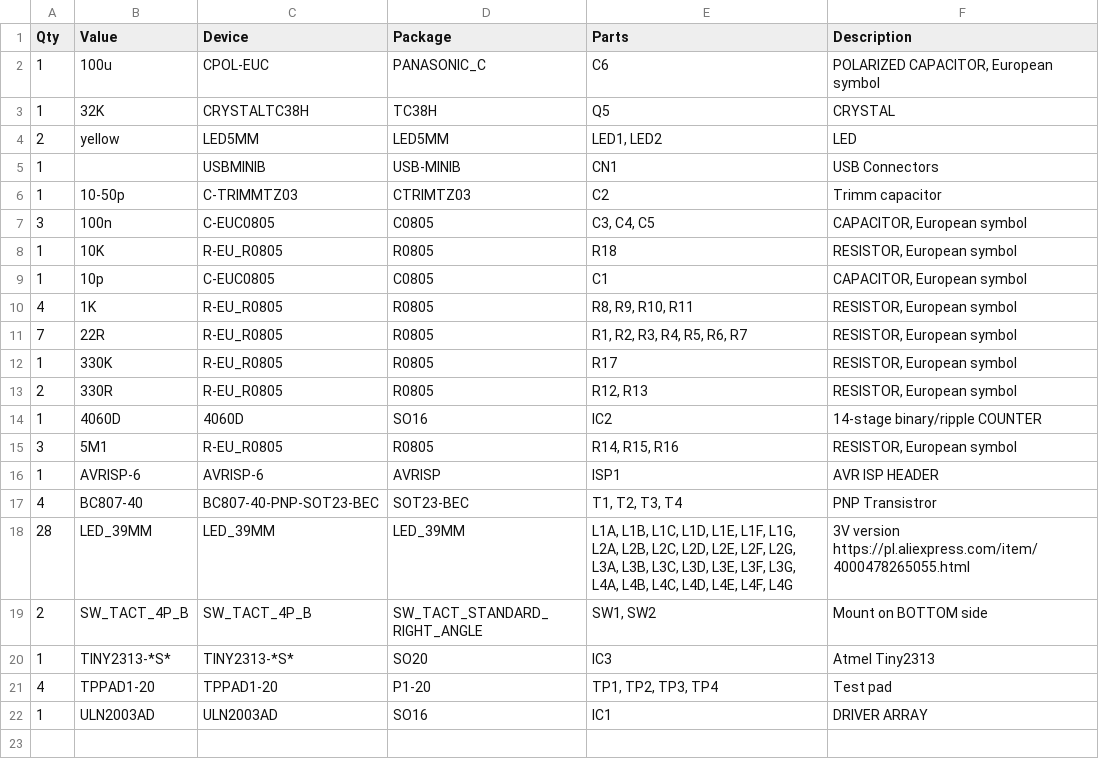
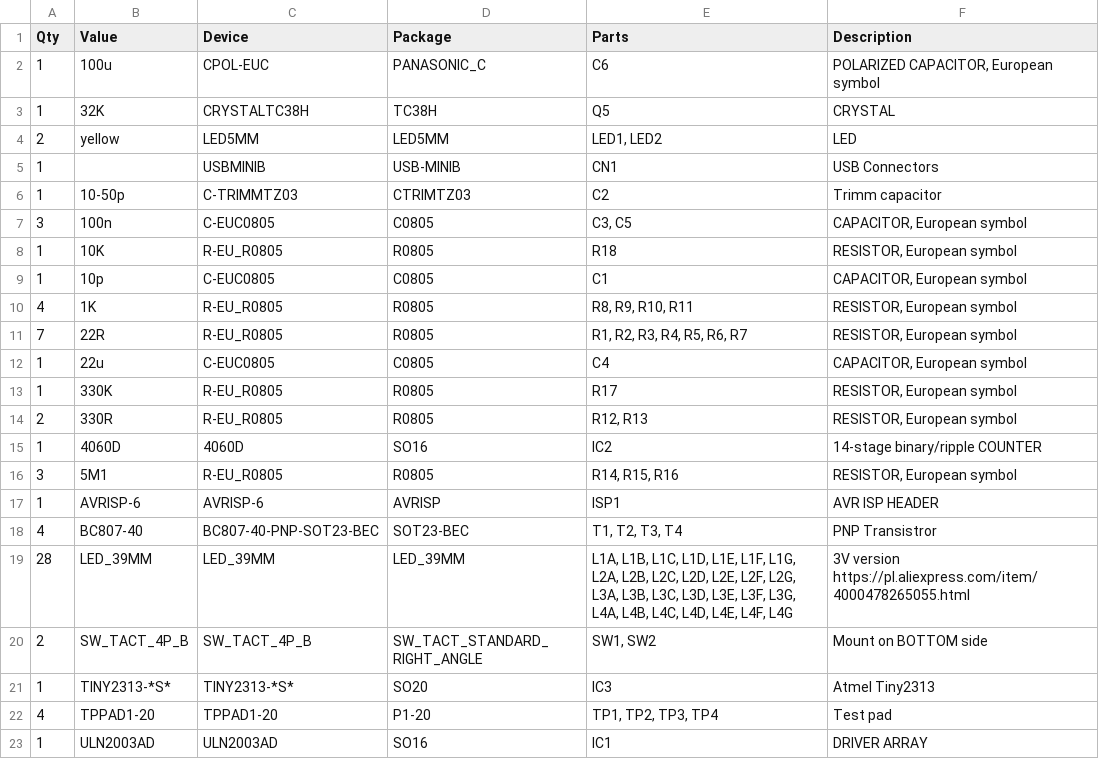
Before and after one commit to agkaminski/ledclock, a CSV file: bom.csv, drawn as a sheet.

Commit message:
Updated schematic and BOM (capacitor values)

```diff
--- a/bom.csv
+++ b/bom.csv
@@ -6,3 +6,3 @@ Qty,Value,Device,Package,Parts,Description
 1,10-50p,C-TRIMMTZ03,CTRIMTZ03,C2,Trimm capacitor
-3,100n,C-EUC0805,C0805,"C3, C4, C5","CAPACITOR, European symbol"
+3,100n,C-EUC0805,C0805,"C3, C5","CAPACITOR, European symbol"
 1,10K,R-EU_R0805,R0805,R18,"RESISTOR, European symbol"
@@ -11,2 +11,3 @@ Qty,Value,Device,Package,Parts,Description
 7,22R,R-EU_R0805,R0805,"R1, R2, R3, R4, R5, R6, R7","RESISTOR, European symbol"
+1,22u,C-EUC0805,C0805,C4,"CAPACITOR, European symbol"
 1,330K,R-EU_R0805,R0805,R17,"RESISTOR, European symbol"
```
Also changed, not shown: 2 other files.
